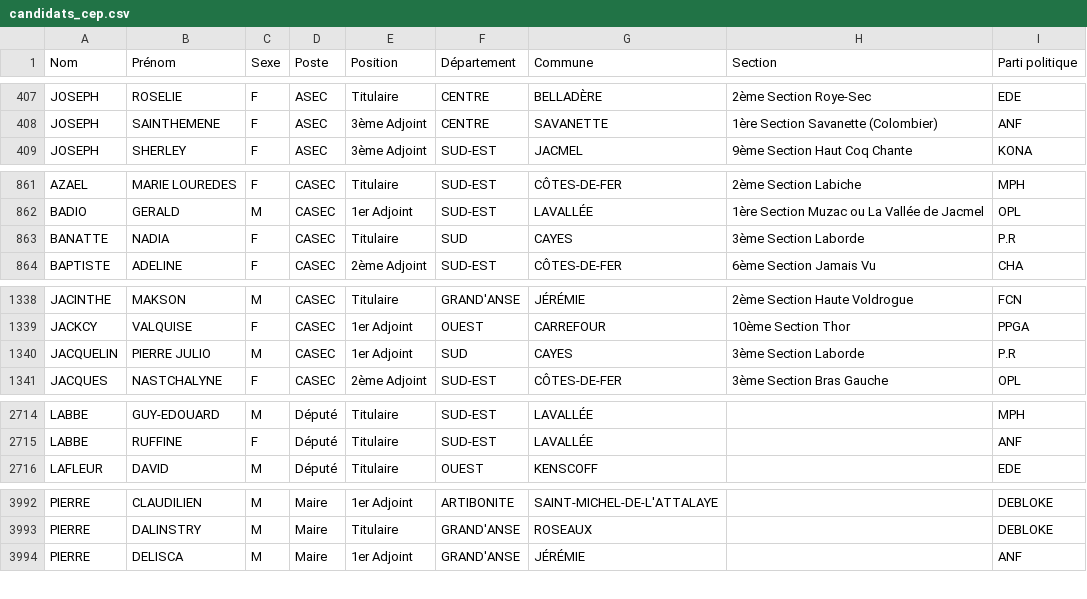
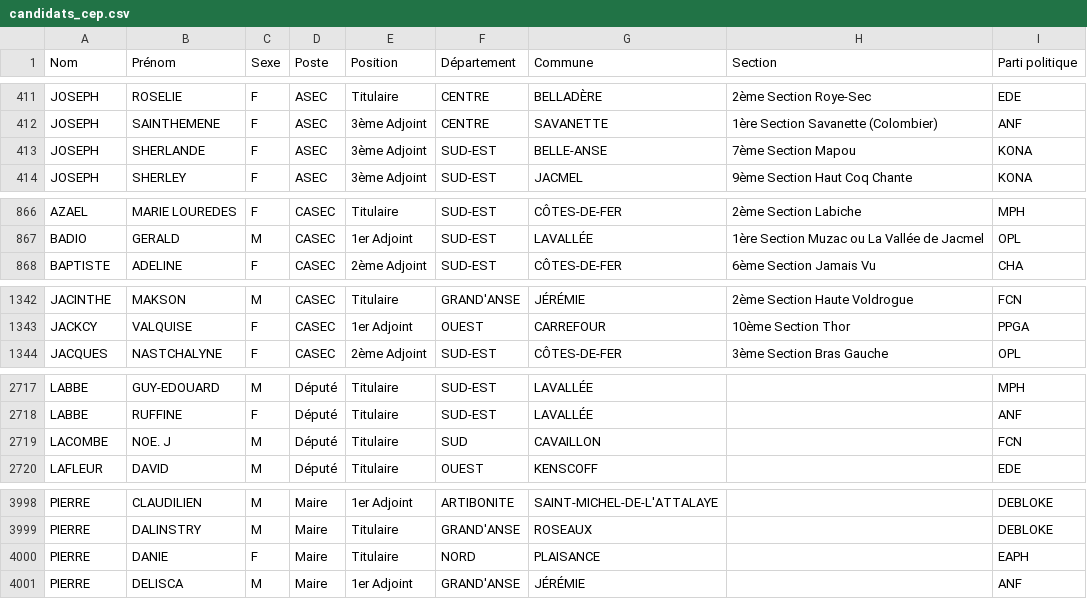
Before and after one commit to ayamr/napvote, a CSV file: data/candidats_cep.csv, drawn as a sheet; only a part is shown, gaps mark what is left out; the diff covers the shown part only.

```diff
--- a/data/candidats_cep.csv
+++ b/data/candidats_cep.csv
@@ -408,2 +412,3 @@
 "JOSEPH";"SAINTHEMENE";"F";"ASEC";"3ème Adjoint";"CENTRE";"SAVANETTE";"1ère Section Savanette (Colombier)";"ANF"
+"JOSEPH";"SHERLANDE";"F";"ASEC";"3ème Adjoint";"SUD-EST";"BELLE-ANSE";"7ème Section Mapou";"KONA"
 "JOSEPH";"SHERLEY";"F";"ASEC";"3ème Adjoint";"SUD-EST";"JACMEL";"9ème Section Haut Coq Chante";"KONA"
@@ -862,3 +867,2 @@
 "BADIO";"GERALD";"M";"CASEC";"1er Adjoint";"SUD-EST";"LAVALLÉE";"1ère Section Muzac ou La Vallée de Jacmel";"OPL"
-"BANATTE";"NADIA";"F";"CASEC";"Titulaire";"SUD";"CAYES";"3ème Section Laborde";"P.R"
 "BAPTISTE";"ADELINE";"F";"CASEC";"2ème Adjoint";"SUD-EST";"CÔTES-DE-FER";"6ème Section Jamais Vu";"CHA"
@@ -1339,3 +1343,2 @@
 "JACKCY";"VALQUISE";"F";"CASEC";"1er Adjoint";"OUEST";"CARREFOUR";"10ème Section Thor";"PPGA"
-"JACQUELIN";"PIERRE JULIO";"M";"CASEC";"1er Adjoint";"SUD";"CAYES";"3ème Section Laborde";"P.R"
 "JACQUES";"NASTCHALYNE";"F";"CASEC";"2ème Adjoint";"SUD-EST";"CÔTES-DE-FER";"3ème Section Bras Gauche";"OPL"
@@ -2715,2 +2718,3 @@
 "LABBE";"RUFFINE";"F";"Député";"Titulaire";"SUD-EST";"LAVALLÉE";"";"ANF"
+"LACOMBE";"NOE. J";"M";"Député";"Titulaire";"SUD";"CAVAILLON";"";"FCN"
 "LAFLEUR";"DAVID";"M";"Député";"Titulaire";"OUEST";"KENSCOFF";"";"EDE"
@@ -3993,2 +3999,3 @@
 "PIERRE";"DALINSTRY";"M";"Maire";"Titulaire";"GRAND'ANSE";"ROSEAUX";"";"DEBLOKE"
+"PIERRE";"DANIE";"F";"Maire";"Titulaire";"NORD";"PLAISANCE";"";"EAPH"
 "PIERRE";"DELISCA";"M";"Maire";"1er Adjoint";"GRAND'ANSE";"JÉRÉMIE";"";"ANF"
```
Also changed, not shown: 9 added rows elsewhere in this file, 7 other files.
